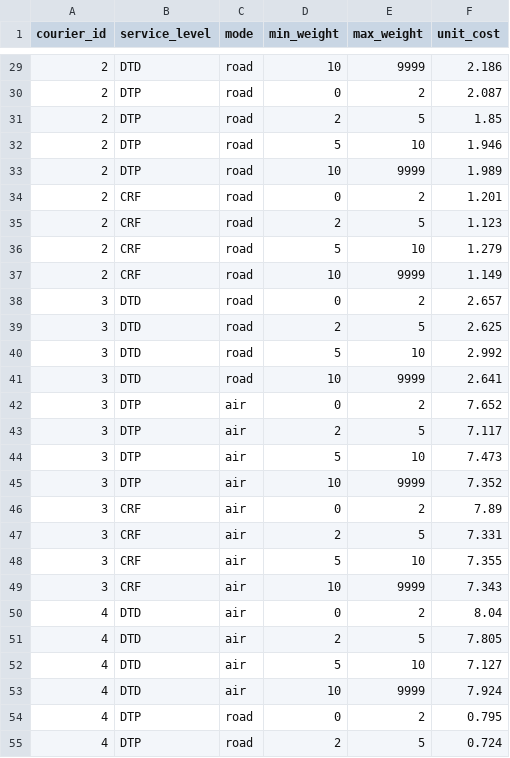
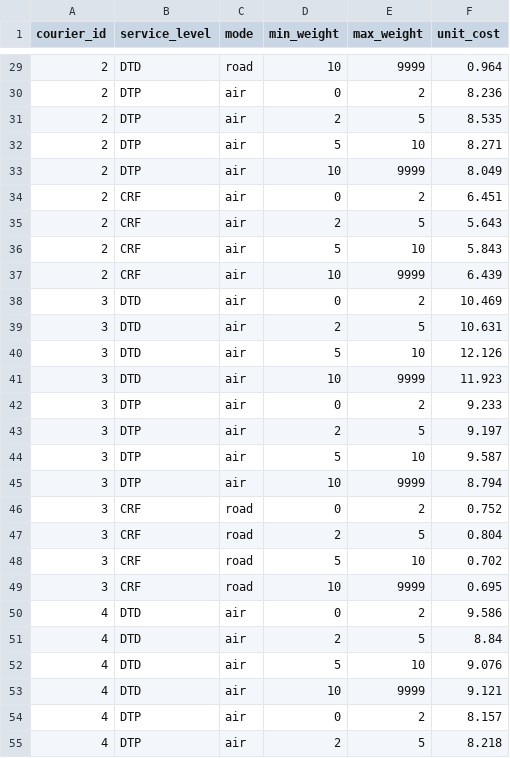
Before and after one commit to luc4sm0ur4/Greedy-Algorithm, a CSV file: datasets/freight_rates.csv, drawn as a sheet; only a part is shown, gaps mark what is left out; the diff covers the shown part only.

```diff
--- a/datasets/freight_rates.csv
+++ b/datasets/freight_rates.csv
@@ -29,27 +29,27 @@ courier_id,service_level,mode,min_weight,max_weight,unit_cost
-2,DTD,road,10,9999,2.186
-2,DTP,road,0,2,2.087
-2,DTP,road,2,5,1.85
-2,DTP,road,5,10,1.946
-2,DTP,road,10,9999,1.989
-2,CRF,road,0,2,1.201
-2,CRF,road,2,5,1.123
-2,CRF,road,5,10,1.279
-2,CRF,road,10,9999,1.149
-3,DTD,road,0,2,2.657
-3,DTD,road,2,5,2.625
-3,DTD,road,5,10,2.992
-3,DTD,road,10,9999,2.641
-3,DTP,air,0,2,7.652
-3,DTP,air,2,5,7.117
-3,DTP,air,5,10,7.473
-3,DTP,air,10,9999,7.352
-3,CRF,air,0,2,7.89
-3,CRF,air,2,5,7.331
-3,CRF,air,5,10,7.355
-3,CRF,air,10,9999,7.343
-4,DTD,air,0,2,8.04
-4,DTD,air,2,5,7.805
-4,DTD,air,5,10,7.127
-4,DTD,air,10,9999,7.924
-4,DTP,road,0,2,0.795
-4,DTP,road,2,5,0.724
+2,DTD,road,10,9999,0.964
+2,DTP,air,0,2,8.236
+2,DTP,air,2,5,8.535
+2,DTP,air,5,10,8.271
+2,DTP,air,10,9999,8.049
+2,CRF,air,0,2,6.451
+2,CRF,air,2,5,5.643
+2,CRF,air,5,10,5.843
+2,CRF,air,10,9999,6.439
+3,DTD,air,0,2,10.469
+3,DTD,air,2,5,10.631
+3,DTD,air,5,10,12.126
+3,DTD,air,10,9999,11.923
+3,DTP,air,0,2,9.233
+3,DTP,air,2,5,9.197
+3,DTP,air,5,10,9.587
+3,DTP,air,10,9999,8.794
+3,CRF,road,0,2,0.752
+3,CRF,road,2,5,0.804
+3,CRF,road,5,10,0.702
+3,CRF,road,10,9999,0.695
+4,DTD,air,0,2,9.586
+4,DTD,air,2,5,8.84
+4,DTD,air,5,10,9.076
+4,DTD,air,10,9999,9.121
+4,DTP,air,0,2,8.157
+4,DTP,air,2,5,8.218
```
Also changed, not shown: 115 edited cells elsewhere in this file, datasets/orders.csv, datasets/vmi_customers.csv, 1 other file.
